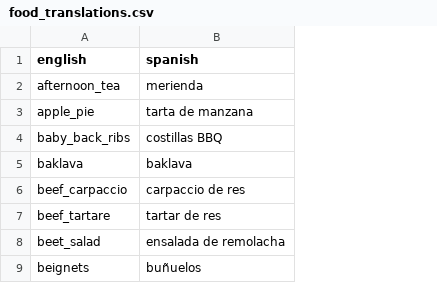
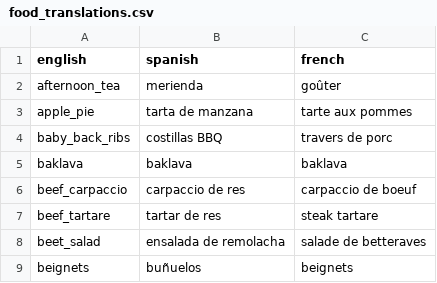
Before and after one commit to saviladev/cnn-clasificador-de-alimentos, a CSV file: data/translations/food_translations.csv, drawn as a sheet; only a part is shown; the diff names each change by its address in the sheet, - before the commit and + after, or states it on an @@ line.

```diff
--- a/data/translations/food_translations.csv
+++ b/data/translations/food_translations.csv
+column C (french), rows 2-9: goûter | tarte aux pommes | travers de porc | baklava | carpaccio de boeuf | steak tartare | salade de betteraves | beignets
```
Also changed, not shown: 3 other files.
